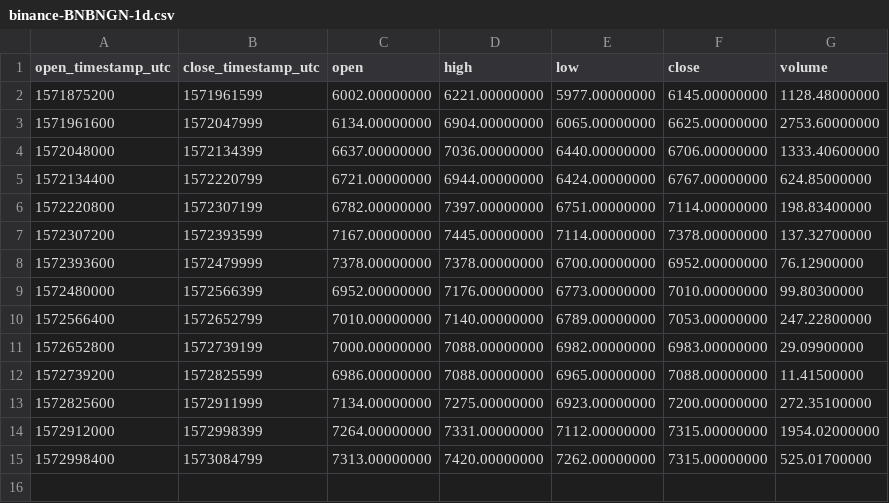
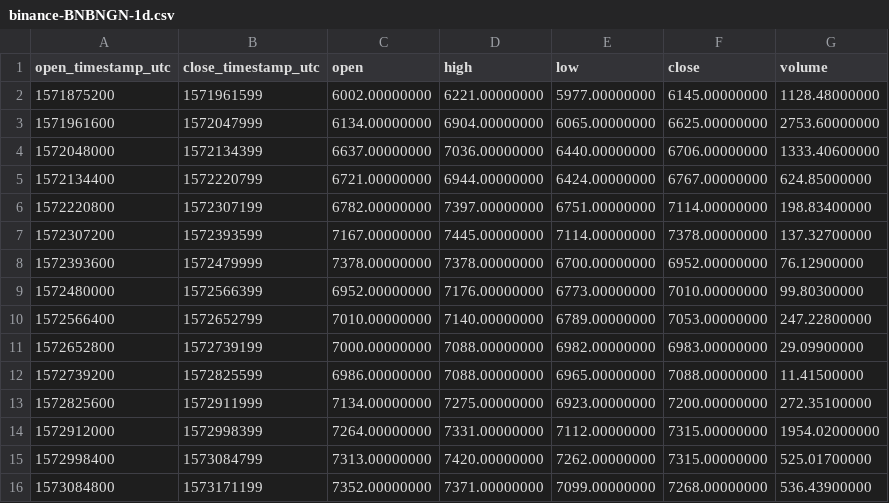
Before and after one commit to cryptobigbro/binance-BNBNGN, a CSV file: binance-BNBNGN-1d.csv, drawn as a sheet.

```diff
--- a/binance-BNBNGN-1d.csv
+++ b/binance-BNBNGN-1d.csv
@@ -15 +15,2 @@ open_timestamp_utc,close_timestamp_utc,open,high,low,close,volume
 1572998400,1573084799,7313.00000000,7420.00000000,7262.00000000,7315.00000000,525.01700000
+1573084800,1573171199,7352.00000000,7371.00000000,7099.00000000,7268.00000000,536.43900000
```
Also changed, not shown: binance-BNBNGN-1h.csv, 1 other file.
